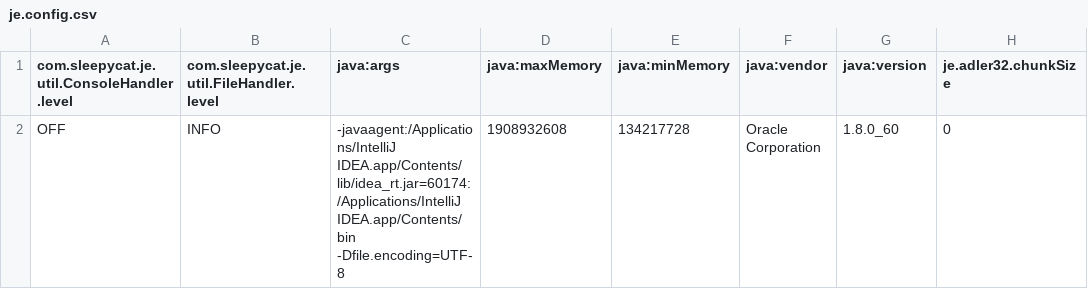
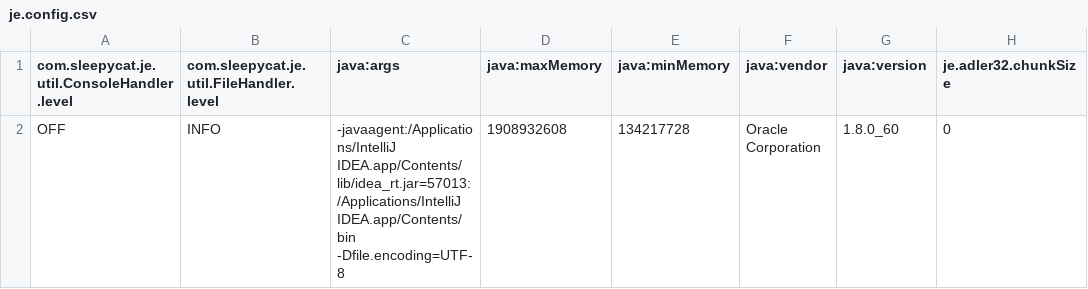
Before and after one commit to mukeshkdangi/crawler_nypost, a CSV file: data/crawl/frontier/je.config.csv, drawn as a sheet; only a part is shown; the diff names each change by its address in the sheet, - before the commit and + after, or states it on an @@ line.

```diff
--- a/data/crawl/frontier/je.config.csv
+++ b/data/crawl/frontier/je.config.csv
-C2 (java:args): -javaagent:/Applications/IntelliJ IDEA.app/Contents/lib/idea_rt.jar=60174:/Applications/IntelliJ IDEA.app/Contents/bin -Dfile.encoding=UTF-8
+C2 (java:args): -javaagent:/Applications/IntelliJ IDEA.app/Contents/lib/idea_rt.jar=57013:/Applications/IntelliJ IDEA.app/Contents/bin -Dfile.encoding=UTF-8
```
Also changed, not shown: data/crawl/frontier/je.stat.csv, 13 other files.
